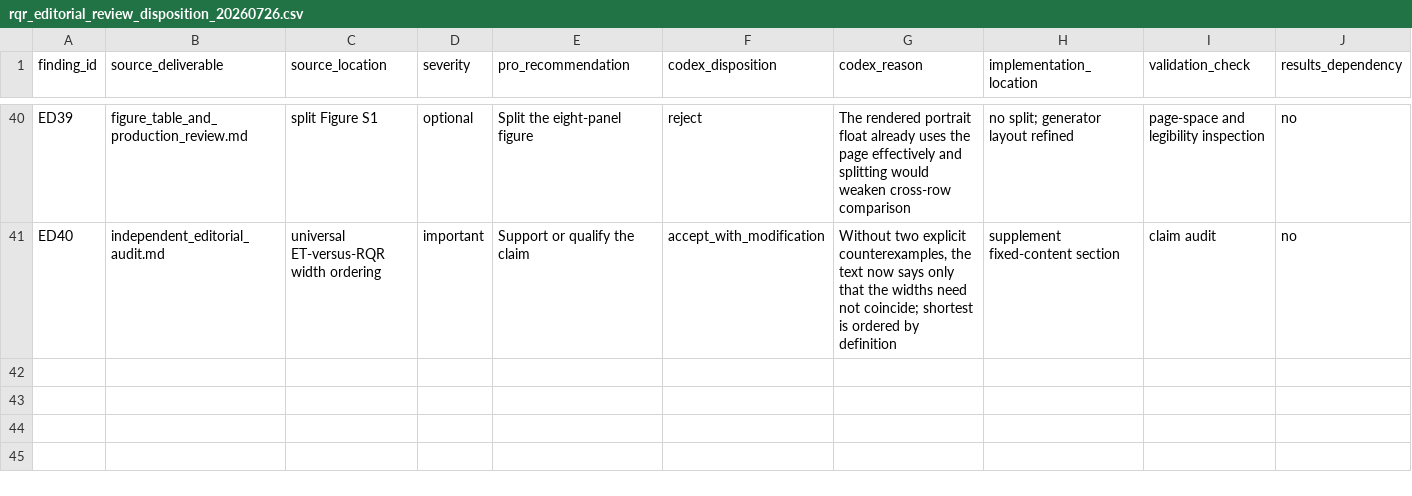
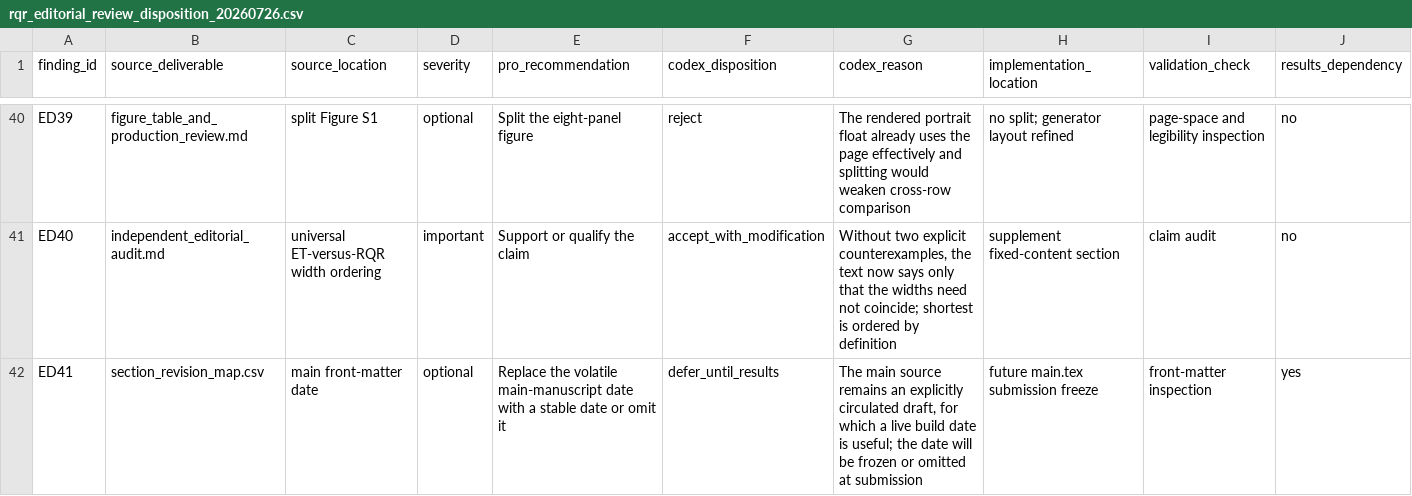
Before and after one commit to AntonioAPDL/RQR-GIBBS, a CSV file: docs/audits/rqr_editorial_review_disposition_20260726.csv, drawn as a sheet; only a part is shown, gaps mark what is left out.

Commit message:
Document RQR editorial review reconciliation

```diff
--- a/docs/audits/rqr_editorial_review_disposition_20260726.csv
+++ b/docs/audits/rqr_editorial_review_disposition_20260726.csv
@@ -41 +41,2 @@ ED39,figure_table_and_production_review.md,"split Figure S1",optional,"Split the
 ED40,independent_editorial_audit.md,"universal ET-versus-RQR width ordering",important,"Support or qualify the claim",accept_with_modification,"Without two explicit counterexamples, the text now says only that the widths need not coincide; shortest is ordered by definition","supplement fixed-content section","claim audit",no
+ED41,section_revision_map.csv,"main front-matter date",optional,"Replace the volatile main-manuscript date with a stable date or omit it",defer_until_results,"The main source remains an explicitly circulated draft, for which a live build date is useful; the date will be frozen or omitted at submission","future main.tex submission freeze","front-matter inspection",yes
```
Also changed, not shown: 1 other file.
